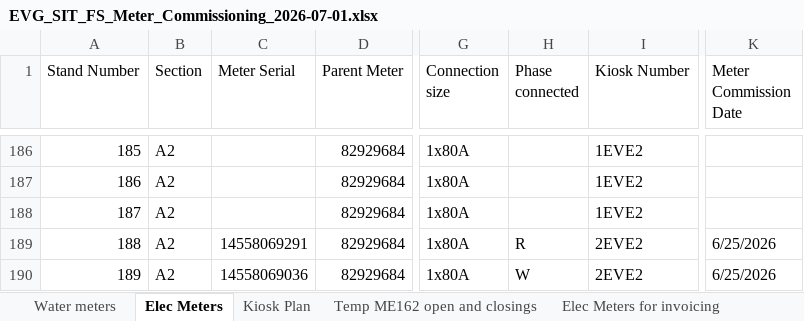
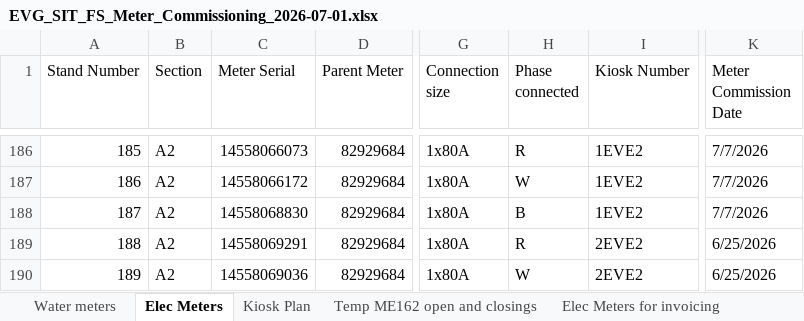
Before and after one commit to ruanvanheerden97/EVGSitariProject, an Excel workbook: EVG_SIT_FS_Meter_Commissioning_2026-07-01.xlsx, sheet Elec Meters, drawn as a sheet; only a part is shown, gaps mark what is left out; values as stored, in another font and other column widths than the file's, no cell formats; conditional formats not drawn; the diff covers the shown part only; the diff names each change by its address in the sheet, - before the commit and + after, or states it on an @@ line.

Commit message:
New elec meters installed

```diff
--- a/EVG_SIT_FS_Meter_Commissioning_2026-07-01.xlsx (sheet Elec Meters)
+++ b/EVG_SIT_FS_Meter_Commissioning_2026-07-01.xlsx (sheet Elec Meters)
-C186 (Meter Serial): (empty)
+C186 (Meter Serial): 14558066073
-H186 (Phase connected): (empty)
+H186 (Phase connected): R
-K186:K188 (Meter Commission Date): (empty)
+K186:K188 (Meter Commission Date): 7/7/2026
-C187 (Meter Serial): (empty)
+C187 (Meter Serial): 14558066172
-H187 (Phase connected): (empty)
+H187 (Phase connected): W
-C188 (Meter Serial): (empty)
+C188 (Meter Serial): 14558068830
-H188 (Phase connected): (empty)
+H188 (Phase connected): B
```
Also changed, not shown: 46 edited cells elsewhere in this sheet, sheet Temp ME162 open and closings, cell formats, formulas that keep their value.
